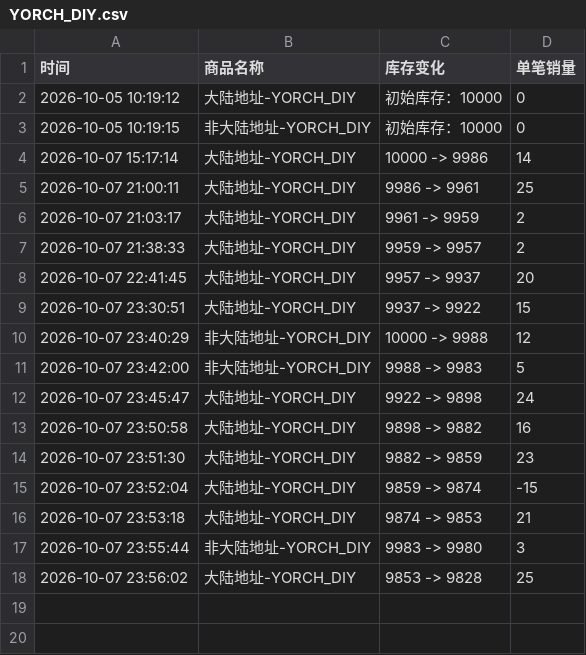
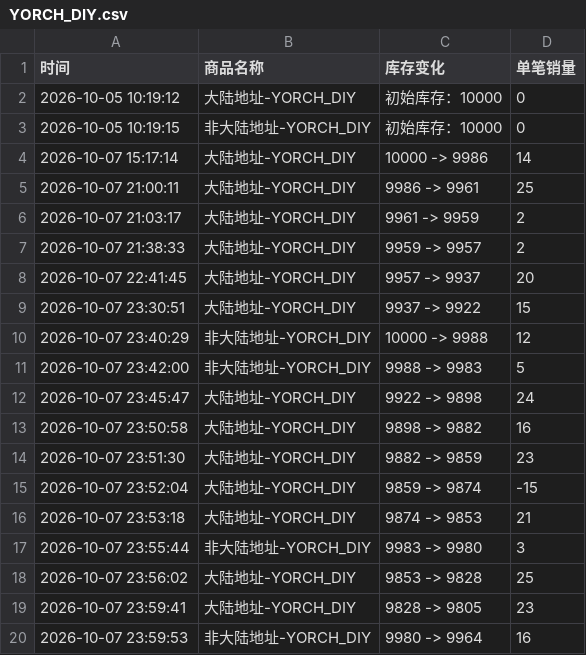
Before and after one commit to Juineii/pow_imini1007, a CSV file: YORCH_DIY.csv, drawn as a sheet; the diff names each change by its address in the sheet, - before the commit and + after, or states it on an @@ line.

```diff
--- a/YORCH_DIY.csv
+++ b/YORCH_DIY.csv
+row 19: 2026-10-07 23:59:41 | 大陆地址-YORCH_DIY | 9828 -> 9805 | 23
+row 20: 2026-10-07 23:59:53 | 非大陆地址-YORCH_DIY | 9980 -> 9964 | 16
```
Also changed, not shown: DONGYEON_DIY.csv, HONG合影.csv, 3 other files.
